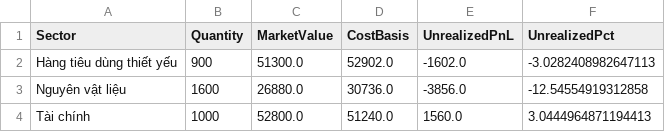
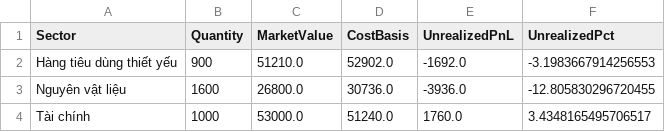
Before and after one commit to minhhai2209/broker-gpt-3, a CSV file: out/portfolios/alpha_sector.csv, drawn as a sheet.

```diff
--- a/out/portfolios/alpha_sector.csv
+++ b/out/portfolios/alpha_sector.csv
@@ -1,4 +1,4 @@
 Sector,Quantity,MarketValue,CostBasis,UnrealizedPnL,UnrealizedPct
-Hàng tiêu dùng thiết yếu,900,51300.0,52902.0,-1602.0,-3.0282408982647113
-Nguyên vật liệu,1600,26880.0,30736.0,-3856.0,-12.54554919312858
-Tài chính,1000,52800.0,51240.0,1560.0,3.0444964871194413
+Hàng tiêu dùng thiết yếu,900,51210.0,52902.0,-1692.0,-3.1983667914256553
+Nguyên vật liệu,1600,26800.0,30736.0,-3936.0,-12.805830296720455
+Tài chính,1000,53000.0,51240.0,1760.0,3.4348165495706517
```
Also changed, not shown: out/market/technical_snapshot.csv, out/portfolios/alpha_positions.csv, 4 other files.
